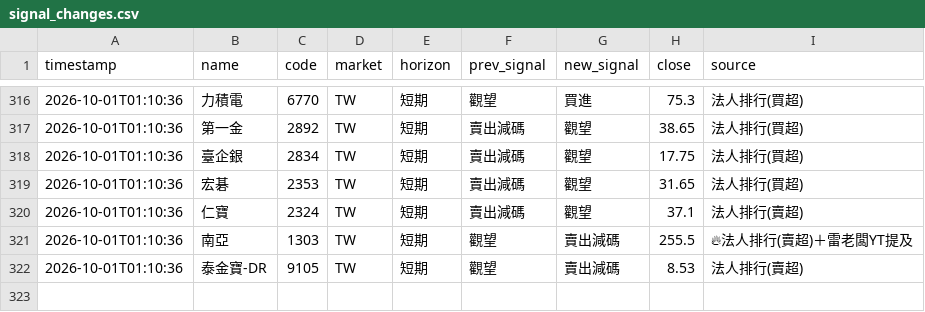
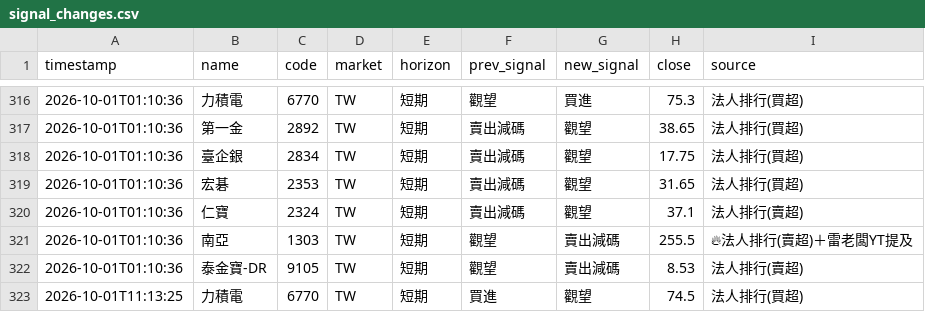
Before and after one commit to rick20121223-crypto/tw-stock-sop, a CSV file: data/signal_changes.csv, drawn as a sheet; only a part is shown, gaps mark what is left out; the diff names each change by its address in the sheet, - before the commit and + after, or states it on an @@ line.

```diff
--- a/data/signal_changes.csv
+++ b/data/signal_changes.csv
+row 323: 2026-10-01T11:13:25 | 力積電 | 6770 | TW | 短期 | 買進 | 觀望 | 74.5 | 法人排行(買超)
```
Also changed, not shown: data/signal_log.csv, 1 other file.
